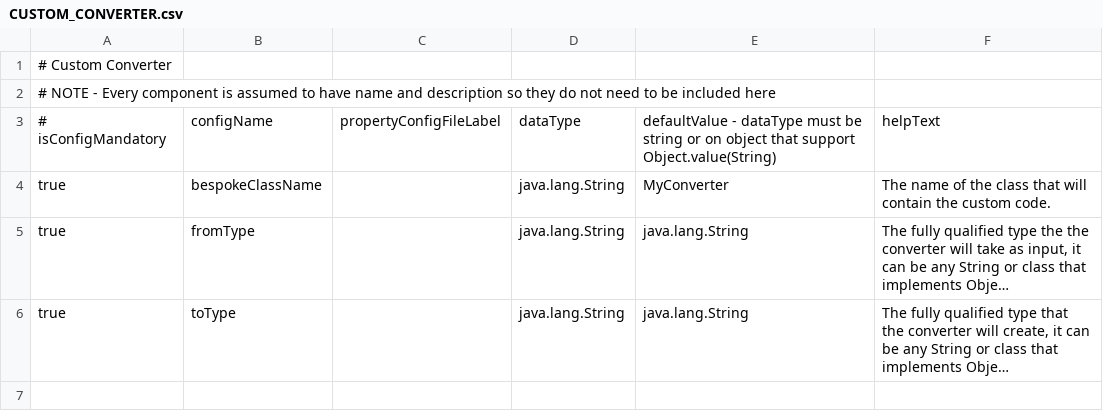
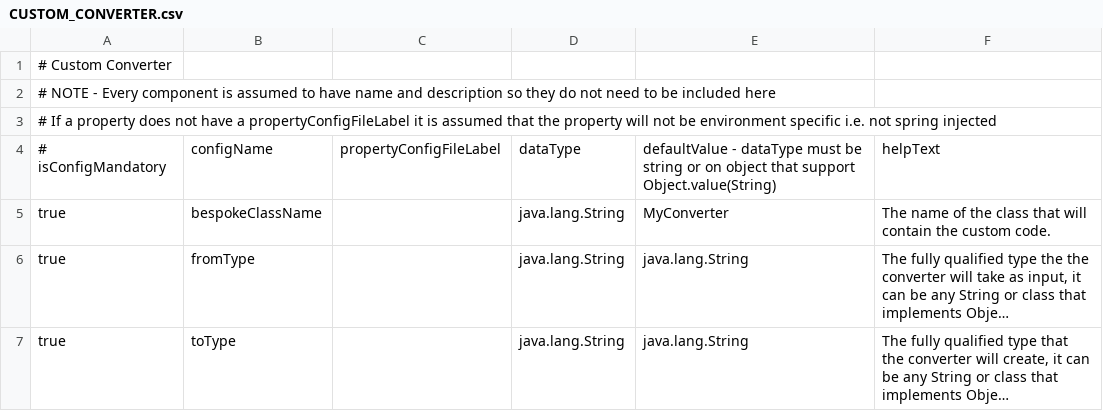
Before and after one commit to ikasanEIP/IkasanStudio, a CSV file: src/main/resources/studio/componentDefinitions/CUSTOM_CONVERTER.csv, drawn as a sheet; long unchanged cells end in …; the diff names each change by its address in the sheet, - before the commit and + after, or states it on an @@ line.

```diff
--- a/src/main/resources/studio/componentDefinitions/CUSTOM_CONVERTER.csv
+++ b/src/main/resources/studio/componentDefinitions/CUSTOM_CONVERTER.csv
+row 3: # If a property does not have a propertyConfigFileLabel it is assumed that the property will not be environment specific i.e. not spring injected
```
Also changed, not shown: src/main/resources/studio/componentDefinitions/EVENT_GENERATING_CONSUMER.csv, src/main/resources/studio/componentDefinitions/FTP_CONSUMER.csv, 13 other files.
